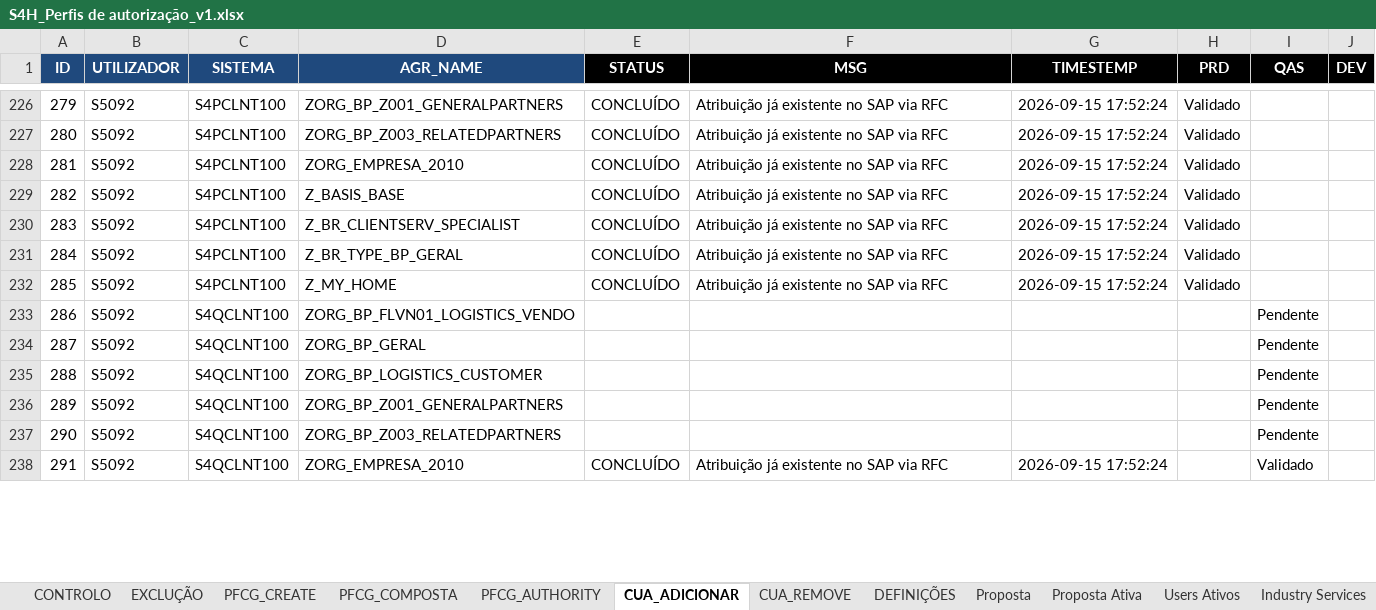
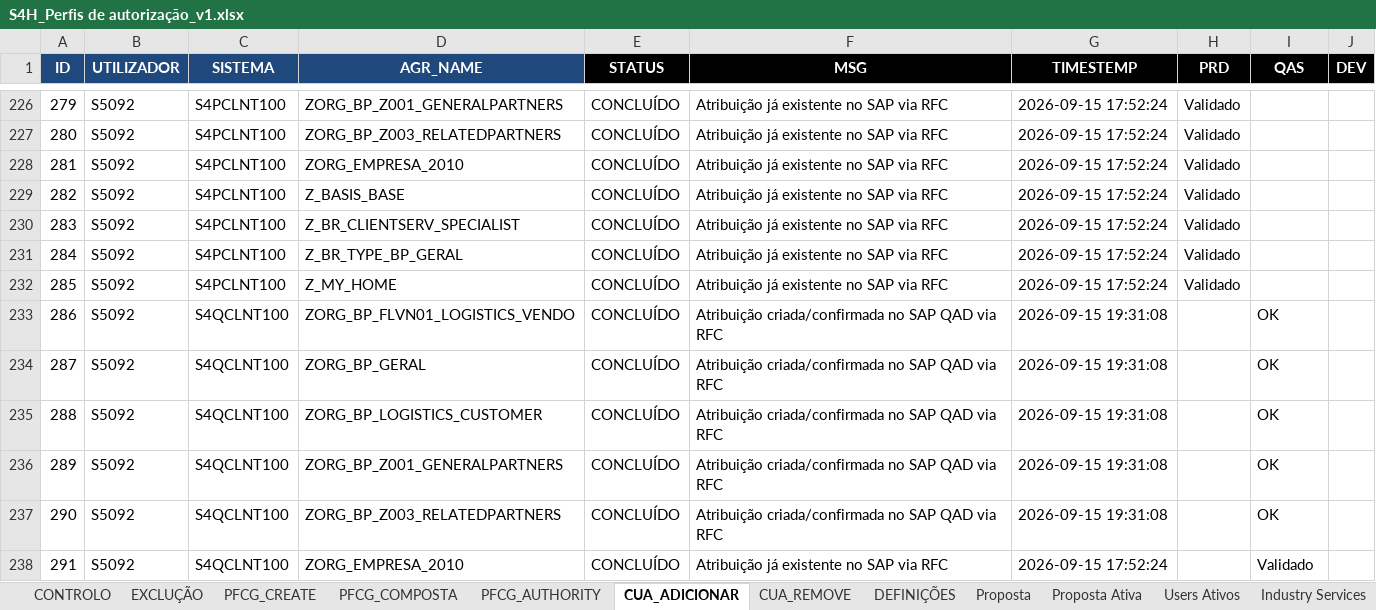
Before and after one commit to Geniolle/SapScript, an Excel workbook: S4H_Perfis de autorização_v1.xlsx, sheet CUA_ADICIONAR, drawn as a sheet; only a part is shown, gaps mark what is left out; values as stored, in another font and other column widths than the file's, no borders; the diff covers the shown part only; the diff names each change by its address in the sheet, - before the commit and + after, or states it on an @@ line.

```diff
--- a/S4H_Perfis de autorização_v1.xlsx (sheet CUA_ADICIONAR)
+++ b/S4H_Perfis de autorização_v1.xlsx (sheet CUA_ADICIONAR)
-E233:E237 (STATUS): (empty)
+E233:E237 (STATUS): CONCLUÍDO
-F233:F237 (MSG): (empty)
+F233:F237 (MSG): Atribuição criada/confirmada no SAP QAD via RFC
-G233:G237 (TIMESTEMP): (empty)
+G233:G237 (TIMESTEMP): 2026-09-15 19:31:08
-I233:I237 (QAS): Pendente
+I233:I237 (QAS): OK
```
Also changed, not shown: 108 added rows and 192 edited cells elsewhere in this sheet, sheet PFCG_COMPOSTA, sheet CONTROLO, 2 other files.
